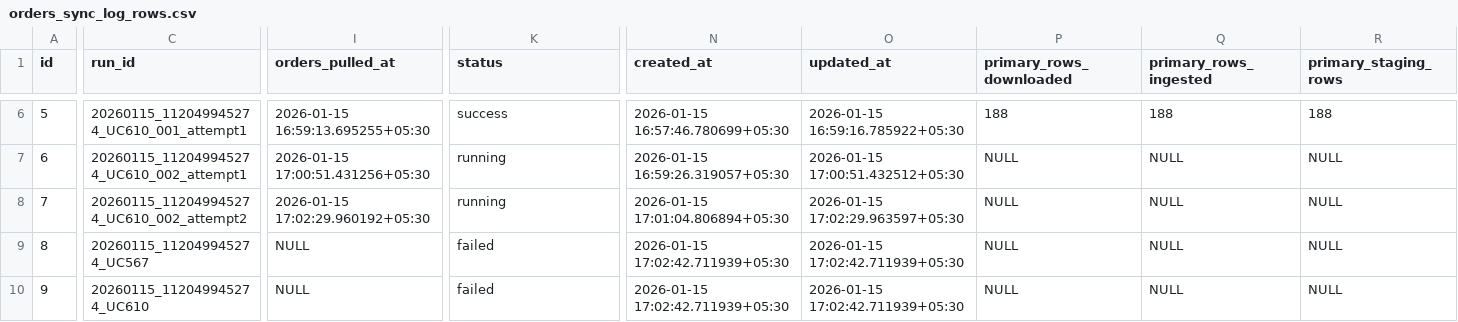
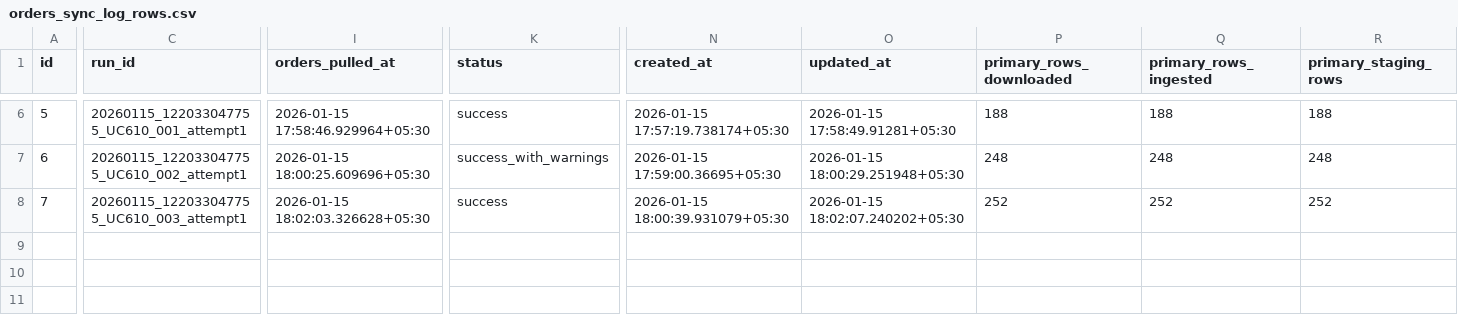
Before and after one commit to wagid-sheikh/simplify_downloader, a CSV file: scripts/orders_sync_log_rows.csv, drawn as a sheet; only a part is shown, gaps mark what is left out; removed rows and columns are numbered as before the commit, all else as after; rows hold the shown columns only; the diff covers the shown part only; the diff names each change by its address in the sheet, - before the commit and + after, or states it on an @@ line.

```diff
--- a/scripts/orders_sync_log_rows.csv
+++ b/scripts/orders_sync_log_rows.csv
-C6 (run_id): 20260115_112049945274_UC610_001_attempt1
+C6 (run_id): 20260115_122033047755_UC610_001_attempt1
-I6 (orders_pulled_at): 2026-01-15 16:59:13.695255+05:30
+I6 (orders_pulled_at): 2026-01-15 17:58:46.929964+05:30
-N6 (created_at): 2026-01-15 16:57:46.780699+05:30
+N6 (created_at): 2026-01-15 17:57:19.738174+05:30
-O6 (updated_at): 2026-01-15 16:59:16.785922+05:30
+O6 (updated_at): 2026-01-15 17:58:49.91281+05:30
-C7 (run_id): 20260115_112049945274_UC610_002_attempt1
+C7 (run_id): 20260115_122033047755_UC610_002_attempt1
-I7 (orders_pulled_at): 2026-01-15 17:00:51.431256+05:30
+I7 (orders_pulled_at): 2026-01-15 18:00:25.609696+05:30
-K7 (status): running
+K7 (status): success_with_warnings
-N7 (created_at): 2026-01-15 16:59:26.319057+05:30
+N7 (created_at): 2026-01-15 17:59:00.36695+05:30
-O7 (updated_at): 2026-01-15 17:00:51.432512+05:30
+O7 (updated_at): 2026-01-15 18:00:29.251948+05:30
-P7 (primary_rows_downloaded): NULL
+P7 (primary_rows_downloaded): 248
-Q7 (primary_rows_ingested): NULL
+Q7 (primary_rows_ingested): 248
-R7 (primary_staging_rows): NULL
+R7 (primary_staging_rows): 248
-row 8: 7 | 20260115_112049945274_UC610_002_attempt2 | 2026-01-15 17:02:29.960192+05:30 | running | 2026-01-15 17:01:04.806894+05:30 | 2026-01-15 17:02:29.963597+05:30 | NULL | NULL | NULL
-row 9: 8 | 20260115_112049945274_UC567 | NULL | failed | 2026-01-15 17:02:42.711939+05:30 | 2026-01-15 17:02:42.711939+05:30 | NULL | NULL | NULL
@@ column A (id) renumbered from row 8 down @@
-C8 (run_id): 20260115_112049945274_UC610
+C8 (run_id): 20260115_122033047755_UC610_003_attempt1
-I8 (orders_pulled_at): NULL
+I8 (orders_pulled_at): 2026-01-15 18:02:03.326628+05:30
-K8 (status): failed
+K8 (status): success
-N8 (created_at): 2026-01-15 17:02:42.711939+05:30
+N8 (created_at): 2026-01-15 18:00:39.931079+05:30
-O8 (updated_at): 2026-01-15 17:02:42.711939+05:30
+O8 (updated_at): 2026-01-15 18:02:07.240202+05:30
-P8 (primary_rows_downloaded): NULL
+P8 (primary_rows_downloaded): 252
-Q8 (primary_rows_ingested): NULL
+Q8 (primary_rows_ingested): 252
-R8 (primary_staging_rows): NULL
+R8 (primary_staging_rows): 252
```
Also changed, not shown: 44 edited cells elsewhere in this file, 2 other files.
